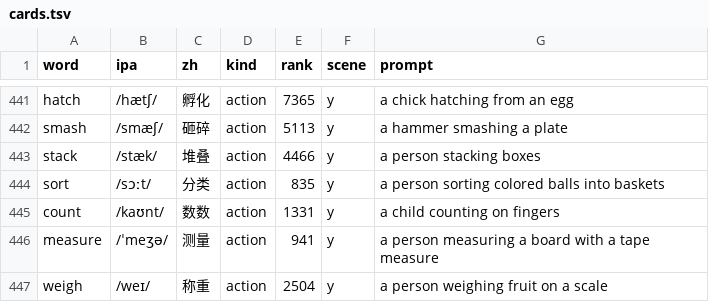
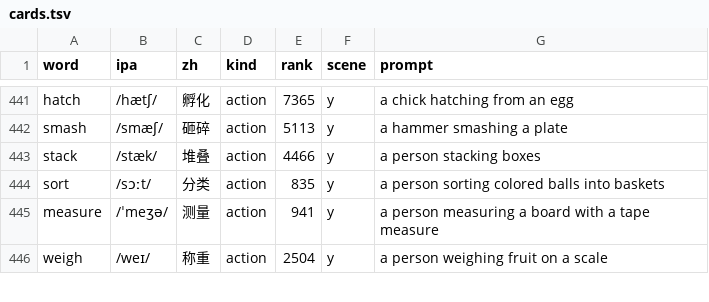
Before and after one commit to MichaelMuClaude/wordcards, a TSV file: data/set3/cards.tsv, drawn as a sheet; only a part is shown, gaps mark what is left out; the diff names each change by its address in the sheet, - before the commit and + after, or states it on an @@ line.

```diff
--- a/data/set3/cards.tsv
+++ b/data/set3/cards.tsv
-row 445: count | /kaʊnt/ | 数数 | action | 1331 | y | a child counting on fingers
```
Also changed, not shown: data/cards.tsv, data/set2/cards.tsv, 14 other files.
